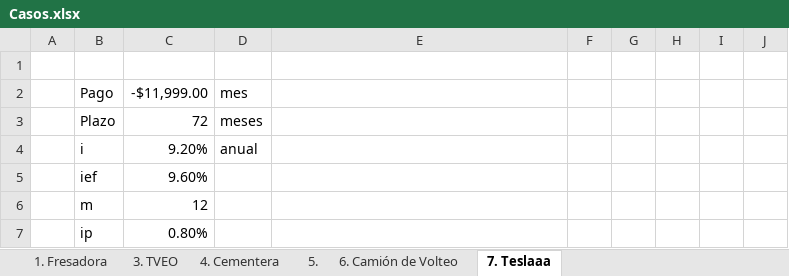
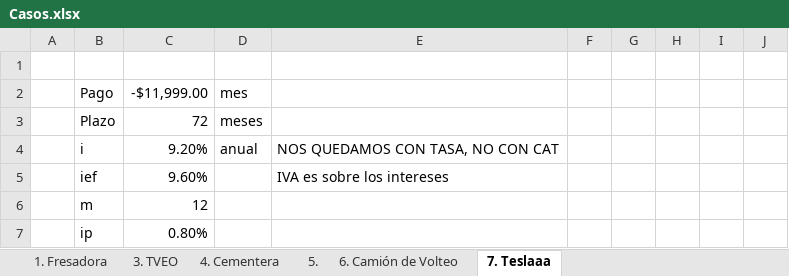
Before and after one commit to LuisR-jpg/Artificial-Intelligence---UP, an Excel workbook: Other/Seventh Semester/Proyectos de Inversion/Casos.xlsx, sheet 7. Teslaaa, drawn as a sheet; only a part is shown; values as stored, in another font and other column widths than the file's, no borders; the diff names each change by its address in the sheet, - before the commit and + after, or states it on an @@ line.

```diff
--- a/Other/Seventh Semester/Proyectos de Inversion/Casos.xlsx (sheet 7. Teslaaa)
+++ b/Other/Seventh Semester/Proyectos de Inversion/Casos.xlsx (sheet 7. Teslaaa)
-E4: (empty)
+E4: NOS QUEDAMOS CON TASA, NO CON CAT
-E5: (empty)
+E5: IVA es sobre los intereses
```
Also changed, not shown: sheet 1. Fresadora, sheet 4. Cementera, sheet 5., sheet 6. Camión de Volteo.
